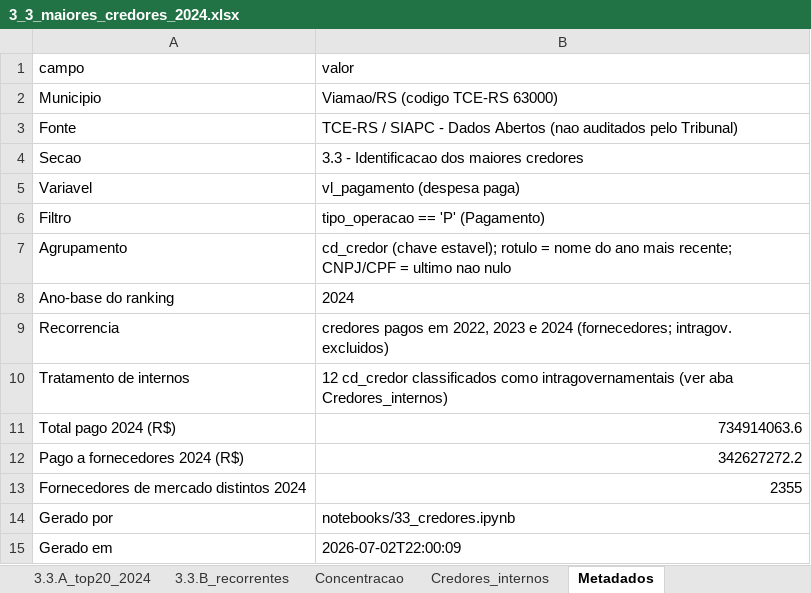
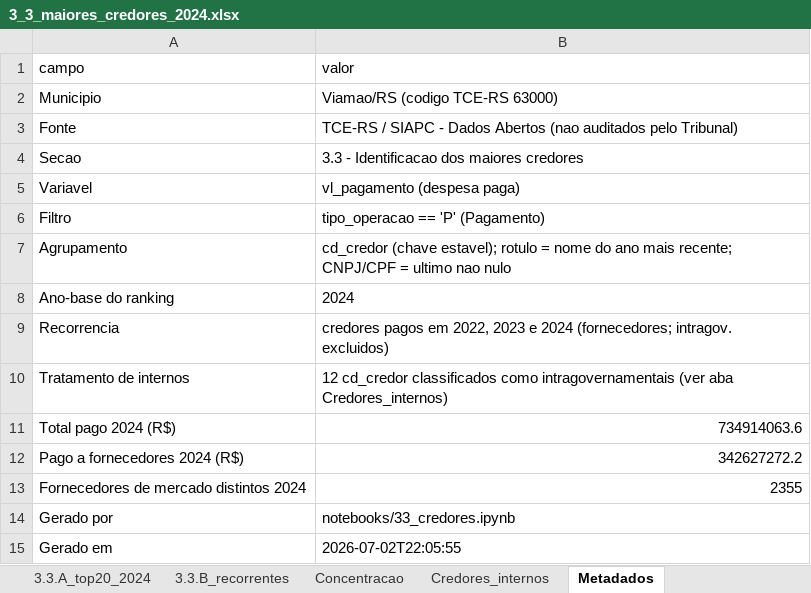
Before and after one commit to Vitornetto19/setor-publico-viamao, an Excel workbook: output/tabelas/3_3_maiores_credores_2024.xlsx, sheet Metadados, drawn as a sheet; values as stored, in another font and other column widths than the file's, no borders; the diff names each change by its address in the sheet, - before the commit and + after, or states it on an @@ line.

```diff
--- a/output/tabelas/3_3_maiores_credores_2024.xlsx (sheet Metadados)
+++ b/output/tabelas/3_3_maiores_credores_2024.xlsx (sheet Metadados)
-B15 (valor): 2026-07-02T22:00:09
+B15 (valor): 2026-07-02T22:05:55
```
Also changed, not shown: sheet Credores_internos, output/tabelas/3_1_despesa_por_orgao.xlsx, output/tabelas/3_2_despesa_por_funcao.xlsx, 3 other files.
